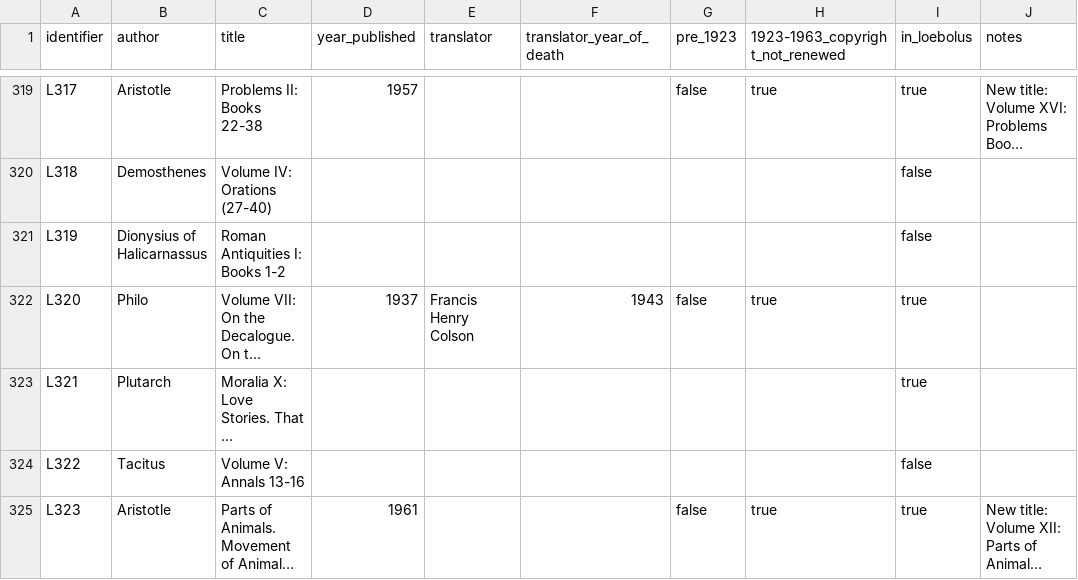
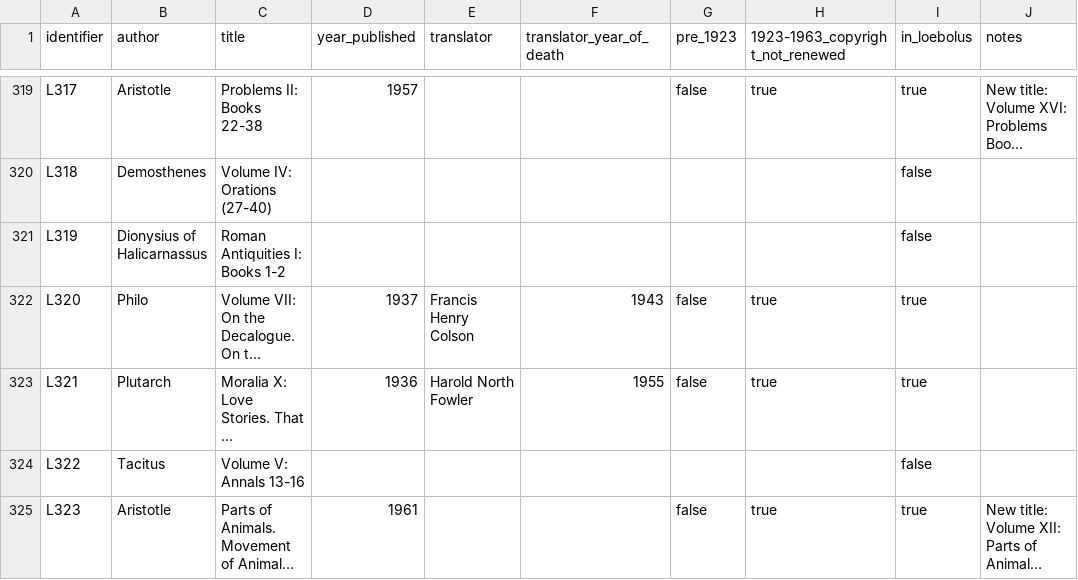
Before and after one commit to ryanfb/loeb-copyright, a CSV file: loeb-copyright.csv, drawn as a sheet; only a part is shown, gaps mark what is left out; long unchanged cells end in …; the diff names each change by its address in the sheet, - before the commit and + after, or states it on an @@ line.

Commit message:
Add years/translator for L321

```diff
--- a/loeb-copyright.csv
+++ b/loeb-copyright.csv
-D323 (year_published): (empty)
+D323 (year_published): 1936
-E323 (translator): (empty)
+E323 (translator): Harold North Fowler
-F323 (translator_year_of_death): (empty)
+F323 (translator_year_of_death): 1955
-G323 (pre_1923): (empty)
+G323 (pre_1923): false
-H323 (1923-1963_copyright_not_renewed): (empty)
+H323 (1923-1963_copyright_not_renewed): true
```
